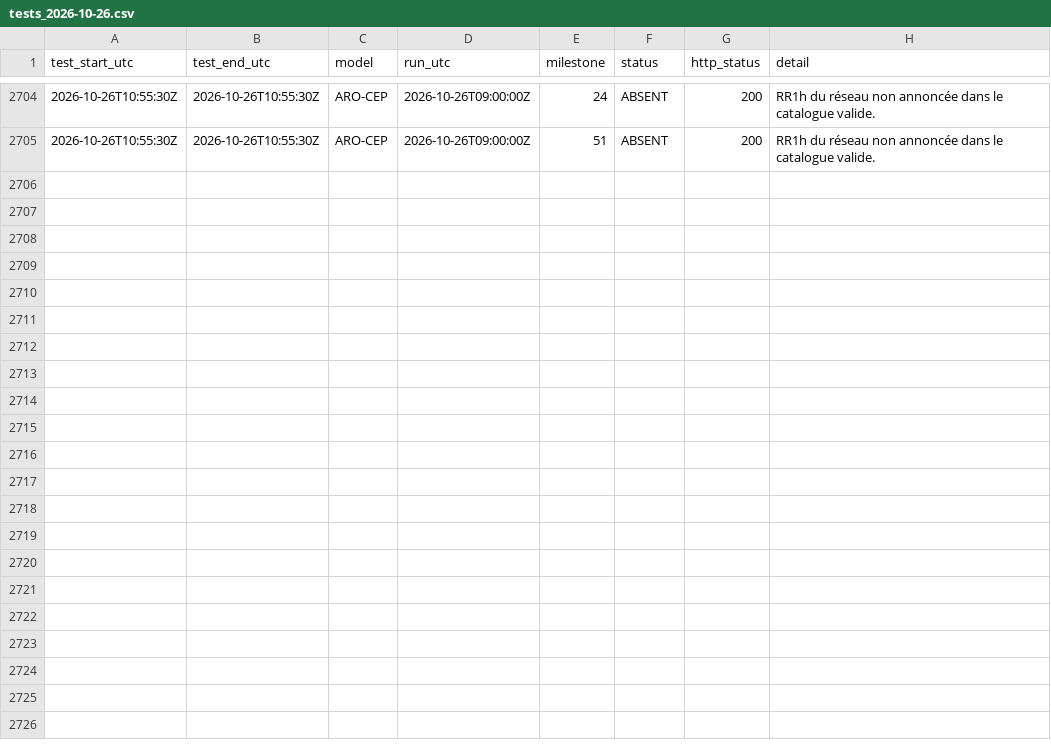
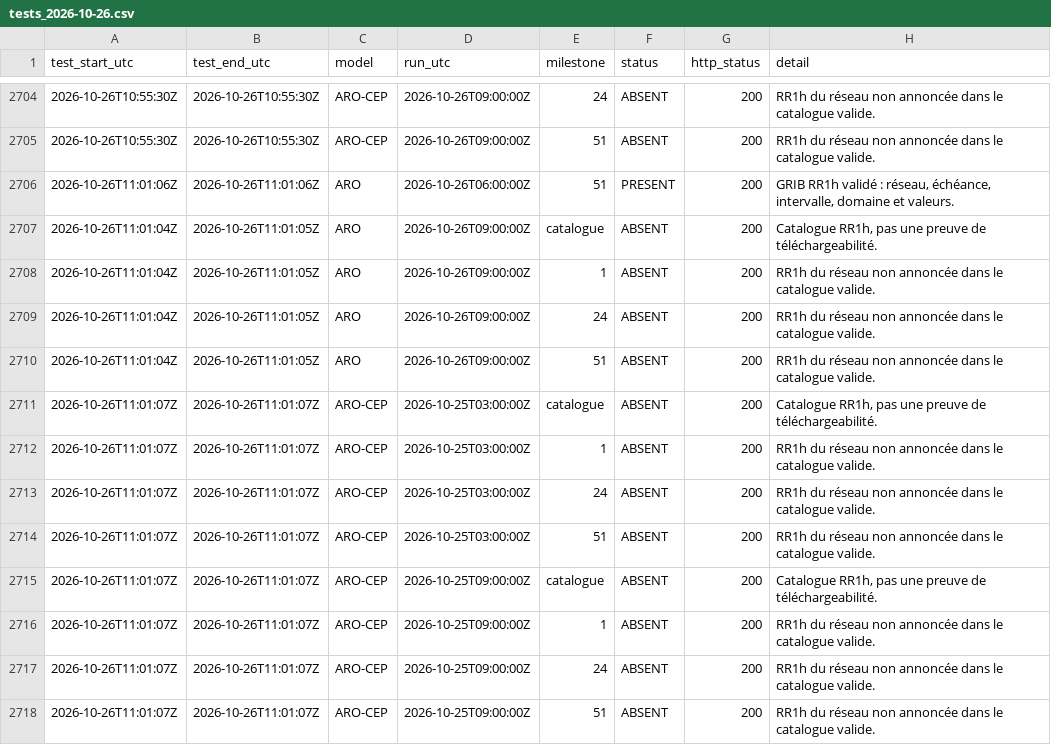
Before and after one commit to Shiliguri/disponibilite-modeles, a CSV file: data/tests_2026-10-26.csv, drawn as a sheet; only a part is shown, gaps mark what is left out; the diff covers the shown part only; the diff names each change by its address in the sheet, - before the commit and + after, or states it on an @@ line.

```diff
--- a/data/tests_2026-10-26.csv
+++ b/data/tests_2026-10-26.csv
+row 2706: 2026-10-26T11:01:06Z | 2026-10-26T11:01:06Z | ARO | 2026-10-26T06:00:00Z | 51 | PRESENT | 200 | GRIB RR1h validé : réseau, échéance, intervalle, domaine et valeurs.
+row 2707: 2026-10-26T11:01:04Z | 2026-10-26T11:01:05Z | ARO | 2026-10-26T09:00:00Z | catalogue | ABSENT | 200 | Catalogue RR1h, pas une preuve de téléchargeabilité.
+row 2708: 2026-10-26T11:01:04Z | 2026-10-26T11:01:05Z | ARO | 2026-10-26T09:00:00Z | 1 | ABSENT | 200 | RR1h du réseau non annoncée dans le catalogue valide.
+row 2709: 2026-10-26T11:01:04Z | 2026-10-26T11:01:05Z | ARO | 2026-10-26T09:00:00Z | 24 | ABSENT | 200 | RR1h du réseau non annoncée dans le catalogue valide.
+row 2710: 2026-10-26T11:01:04Z | 2026-10-26T11:01:05Z | ARO | 2026-10-26T09:00:00Z | 51 | ABSENT | 200 | RR1h du réseau non annoncée dans le catalogue valide.
+row 2711: 2026-10-26T11:01:07Z | 2026-10-26T11:01:07Z | ARO-CEP | 2026-10-25T03:00:00Z | catalogue | ABSENT | 200 | Catalogue RR1h, pas une preuve de téléchargeabilité.
+row 2712: 2026-10-26T11:01:07Z | 2026-10-26T11:01:07Z | ARO-CEP | 2026-10-25T03:00:00Z | 1 | ABSENT | 200 | RR1h du réseau non annoncée dans le catalogue valide.
+row 2713: 2026-10-26T11:01:07Z | 2026-10-26T11:01:07Z | ARO-CEP | 2026-10-25T03:00:00Z | 24 | ABSENT | 200 | RR1h du réseau non annoncée dans le catalogue valide.
+row 2714: 2026-10-26T11:01:07Z | 2026-10-26T11:01:07Z | ARO-CEP | 2026-10-25T03:00:00Z | 51 | ABSENT | 200 | RR1h du réseau non annoncée dans le catalogue valide.
+row 2715: 2026-10-26T11:01:07Z | 2026-10-26T11:01:07Z | ARO-CEP | 2026-10-25T09:00:00Z | catalogue | ABSENT | 200 | Catalogue RR1h, pas une preuve de téléchargeabilité.
+row 2716: 2026-10-26T11:01:07Z | 2026-10-26T11:01:07Z | ARO-CEP | 2026-10-25T09:00:00Z | 1 | ABSENT | 200 | RR1h du réseau non annoncée dans le catalogue valide.
+row 2717: 2026-10-26T11:01:07Z | 2026-10-26T11:01:07Z | ARO-CEP | 2026-10-25T09:00:00Z | 24 | ABSENT | 200 | RR1h du réseau non annoncée dans le catalogue valide.
+row 2718: 2026-10-26T11:01:07Z | 2026-10-26T11:01:07Z | ARO-CEP | 2026-10-25T09:00:00Z | 51 | ABSENT | 200 | RR1h du réseau non annoncée dans le catalogue valide.
```
Also changed, not shown: 12 added rows elsewhere in this file, data/disponibilites.csv, 2 other files.
